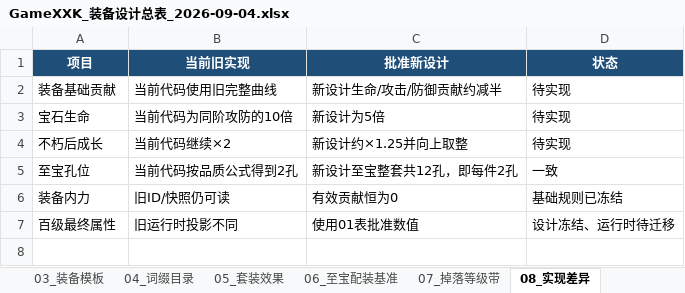
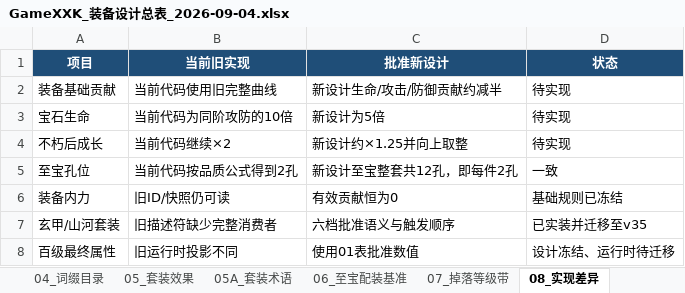
Before and after one commit to HOMO0523/GameXKX, an Excel workbook: docs/design/2026-09-04-project-design-tables/GameXXK_装备设计总表_2026-09-04.xlsx, sheet 08_实现差异, drawn as a sheet; values as stored, in another font and other column widths than the file's, no borders; the diff names each change by its address in the sheet, - before the commit and + after, or states it on an @@ line.

```diff
--- a/docs/design/2026-09-04-project-design-tables/GameXXK_装备设计总表_2026-09-04.xlsx (sheet 08_实现差异)
+++ b/docs/design/2026-09-04-project-design-tables/GameXXK_装备设计总表_2026-09-04.xlsx (sheet 08_实现差异)
+sheet tab: 05A_套装术语
+row 7: 玄甲/山河套装 | 旧描述符缺少完整消费者 | 六档批准语义与触发顺序 | 已实装并迁移至v35
```
Also changed, not shown: sheet 05_套装效果, sheet 09_来源校验, sheet 00_说明, 4 other files.
